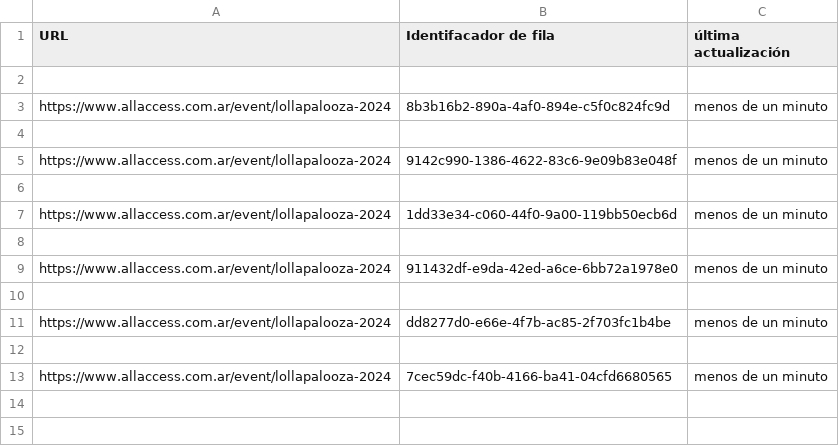
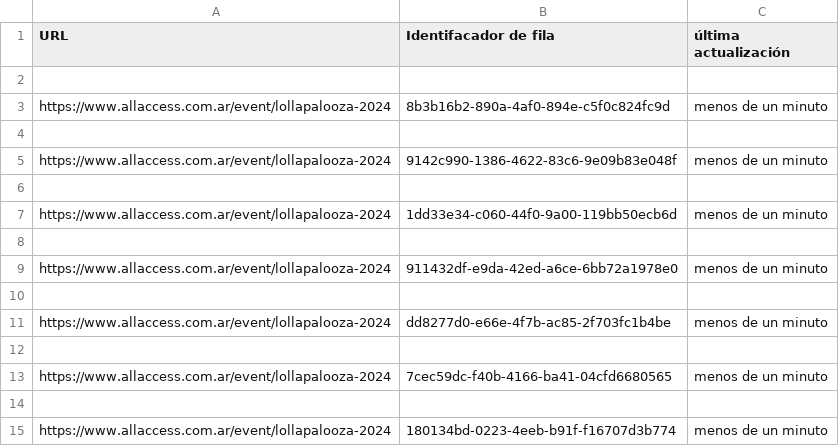
Before and after one commit to ahmedmujtaba1/Queue-Checker-Python, a CSV file: output/output.csv, drawn as a sheet.

```diff
--- a/output/output.csv
+++ b/output/output.csv
@@ -13 +13,3 @@ https://www.allaccess.com.ar/event/lollapalooza-2024,dd8277d0-e66e-4f7b-ac85-2f7
 https://www.allaccess.com.ar/event/lollapalooza-2024,7cec59dc-f40b-4166-ba41-04cfd6680565,menos de un minuto
+
+https://www.allaccess.com.ar/event/lollapalooza-2024,180134bd-0223-4eeb-b91f-f16707d3b774,menos de un minuto
```
Also changed, not shown: 1 other file.
